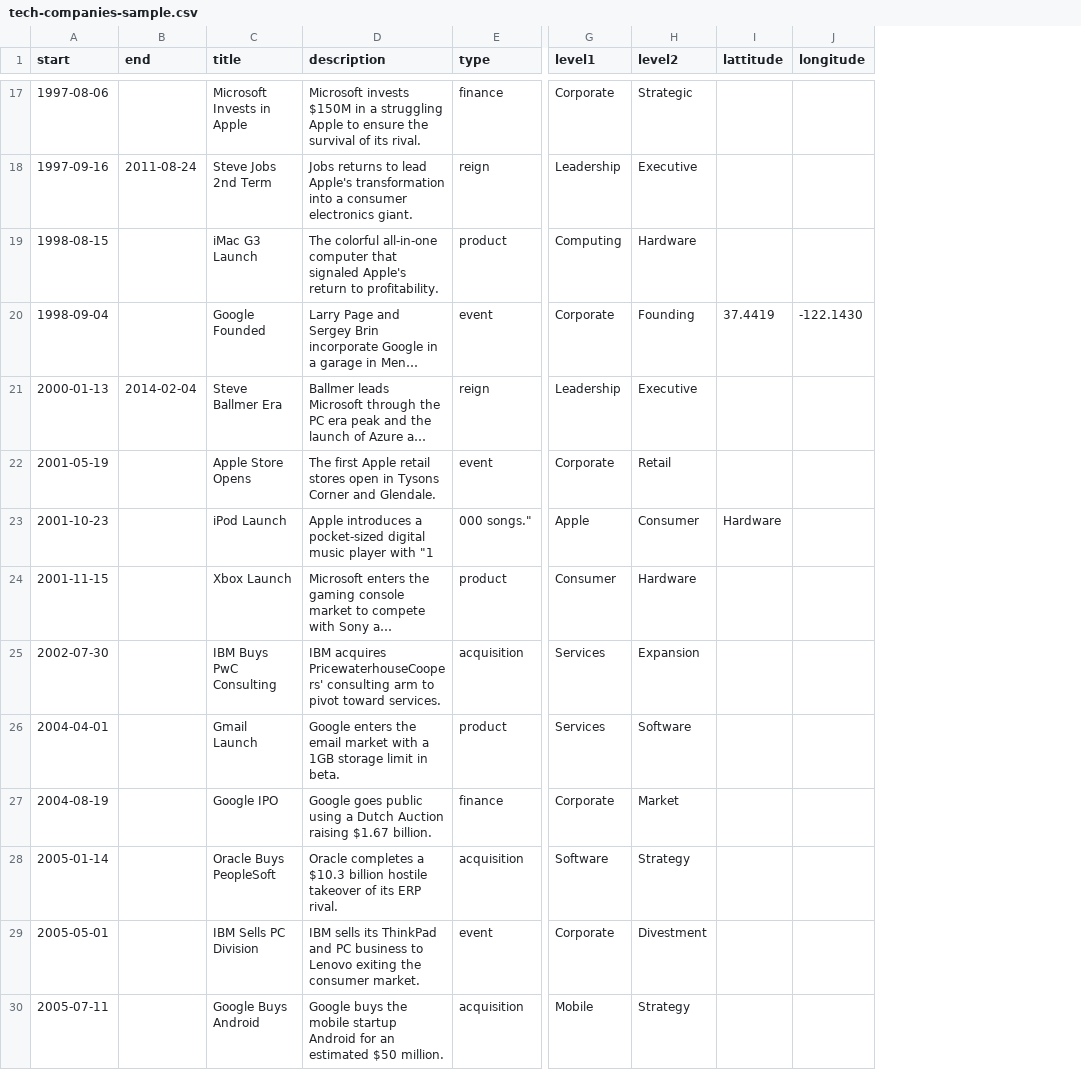
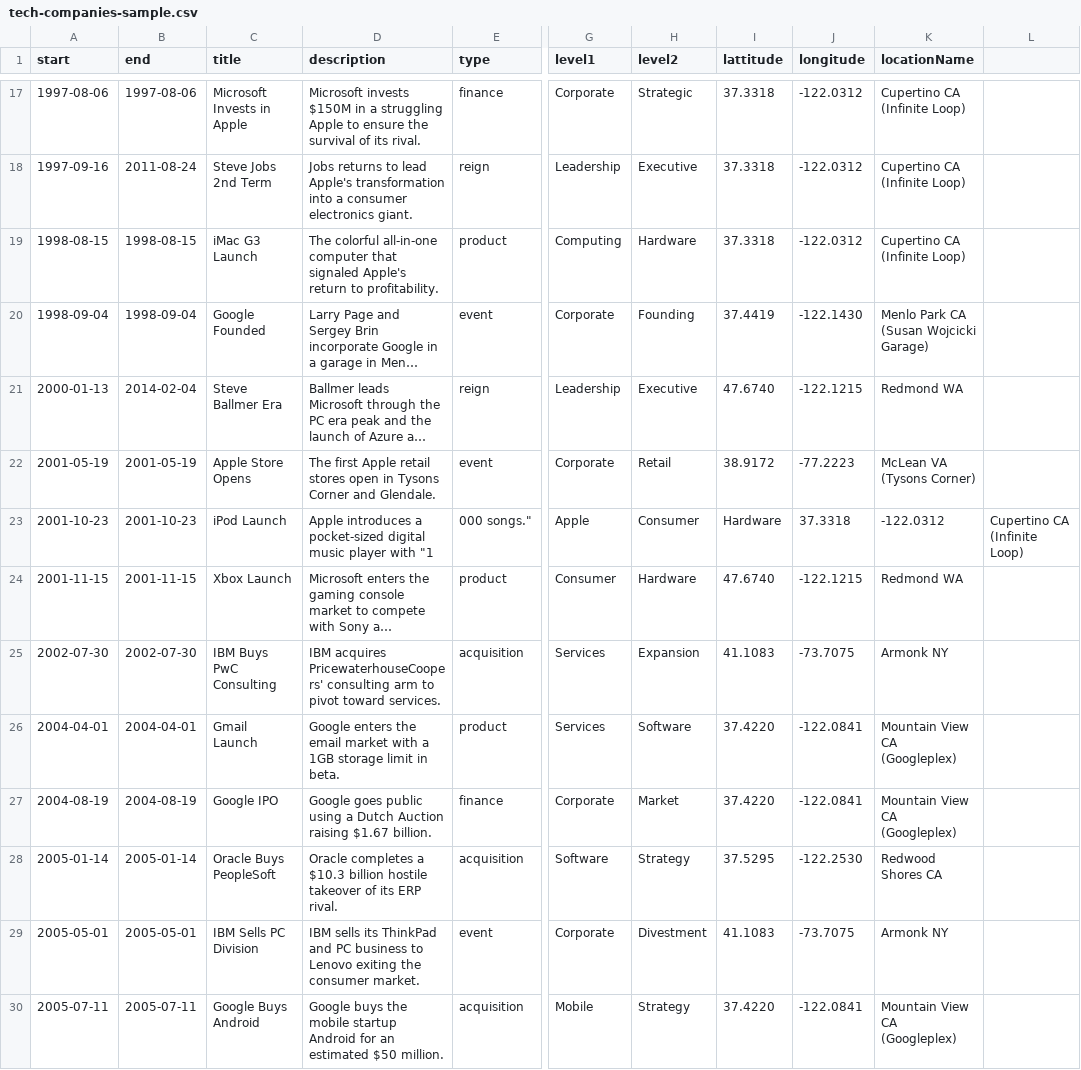
Before and after one commit to lucasjellema/company-timeline, a CSV file: tech-companies-sample.csv, drawn as a sheet; only a part is shown, gaps mark what is left out; long unchanged cells end in …; the diff covers the shown part only; the diff names each change by its address in the sheet, - before the commit and + after, or states it on an @@ line.

Commit message:
support locationName field in CSV, update tech companies sample and its derived story

```diff
--- a/tech-companies-sample.csv
+++ b/tech-companies-sample.csv
+column K (locationName), rows 17-30: Cupertino CA (Infinite Loop) | Cupertino CA (Infinite Loop) | Cupertino CA (Infinite Loop) | Menlo Park CA (Susan Wojcicki Garage) | Redmond WA | McLean VA (Tysons Corner) | -122.0312 | Redmond WA | Armonk NY | Mountain View CA (Googleplex) | Mountain View CA (Googleplex) | Redwood Shores CA | Armonk NY | Mountain View CA (Googleplex)
+column L, row 23: Cupertino CA (Infinite Loop)
-B17 (end): (empty)
+B17 (end): 1997-08-06
-I17:I19 (lattitude): (empty)
+I17:I19 (lattitude): 37.3318
-J17:J19 (longitude): (empty)
+J17:J19 (longitude): -122.0312
-B19 (end): (empty)
+B19 (end): 1998-08-15
-B20 (end): (empty)
+B20 (end): 1998-09-04
-I21 (lattitude): (empty)
+I21 (lattitude): 47.6740
-J21 (longitude): (empty)
+J21 (longitude): -122.1215
-B22 (end): (empty)
+B22 (end): 2001-05-19
-I22 (lattitude): (empty)
+I22 (lattitude): 38.9172
-J22 (longitude): (empty)
+J22 (longitude): -77.2223
-B23 (end): (empty)
+B23 (end): 2001-10-23
-J23 (longitude): (empty)
+J23 (longitude): 37.3318
-B24 (end): (empty)
+B24 (end): 2001-11-15
-I24 (lattitude): (empty)
+I24 (lattitude): 47.6740
-J24 (longitude): (empty)
+J24 (longitude): -122.1215
-B25 (end): (empty)
+B25 (end): 2002-07-30
-I25 (lattitude): (empty)
+I25 (lattitude): 41.1083
-J25 (longitude): (empty)
+J25 (longitude): -73.7075
-B26 (end): (empty)
+B26 (end): 2004-04-01
-I26:I27 (lattitude): (empty)
+I26:I27 (lattitude): 37.4220
-J26:J27 (longitude): (empty)
+J26:J27 (longitude): -122.0841
-B27 (end): (empty)
+B27 (end): 2004-08-19
-B28 (end): (empty)
+B28 (end): 2005-01-14
-I28 (lattitude): (empty)
+I28 (lattitude): 37.5295
-J28 (longitude): (empty)
+J28 (longitude): -122.2530
-B29 (end): (empty)
+B29 (end): 2005-05-01
-I29 (lattitude): (empty)
+I29 (lattitude): 41.1083
-J29 (longitude): (empty)
+J29 (longitude): -73.7075
-B30 (end): (empty)
+B30 (end): 2005-07-11
-I30 (lattitude): (empty)
+I30 (lattitude): 37.4220
-J30 (longitude): (empty)
+J30 (longitude): -122.0841
```
Also changed, not shown: 130 edited cells elsewhere in this file, 3 other files.
